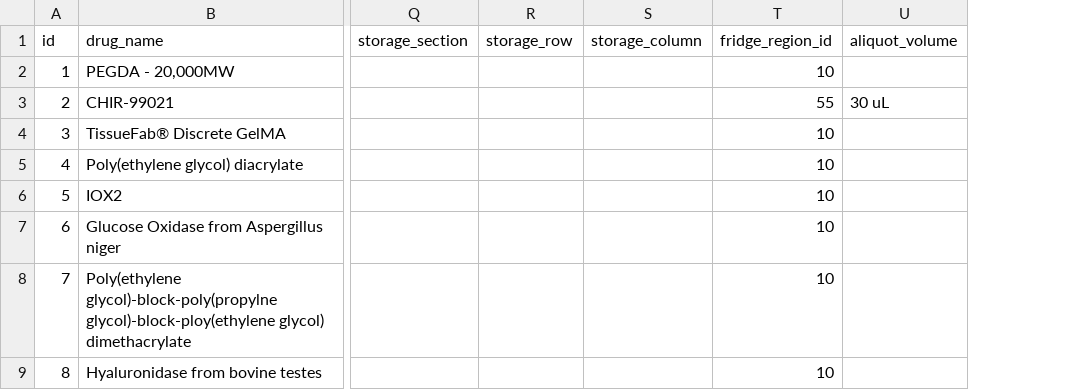
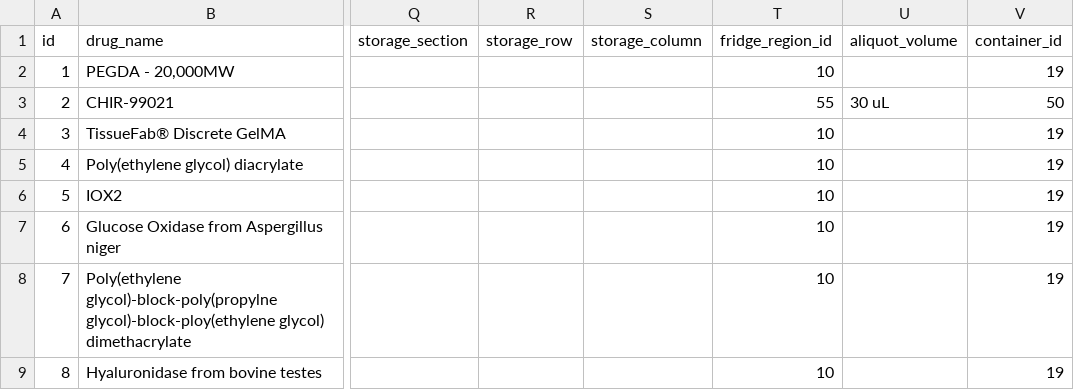
Before and after one commit to Datagotpassion/Web-based-Lab-Management-Software, a CSV file: backups/csv/drugs.csv, drawn as a sheet; only a part is shown, gaps mark what is left out; the diff names each change by its address in the sheet, - before the commit and + after, or states it on an @@ line.

```diff
--- a/backups/csv/drugs.csv
+++ b/backups/csv/drugs.csv
+column V (container_id), rows 2-9: 19 | 50 | 19 | 19 | 19 | 19 | 19 | 19
```
Also changed, not shown: backups/csv/primary_antibodies.csv, backups/csv/secondary_antibodies.csv, 4 other files.
